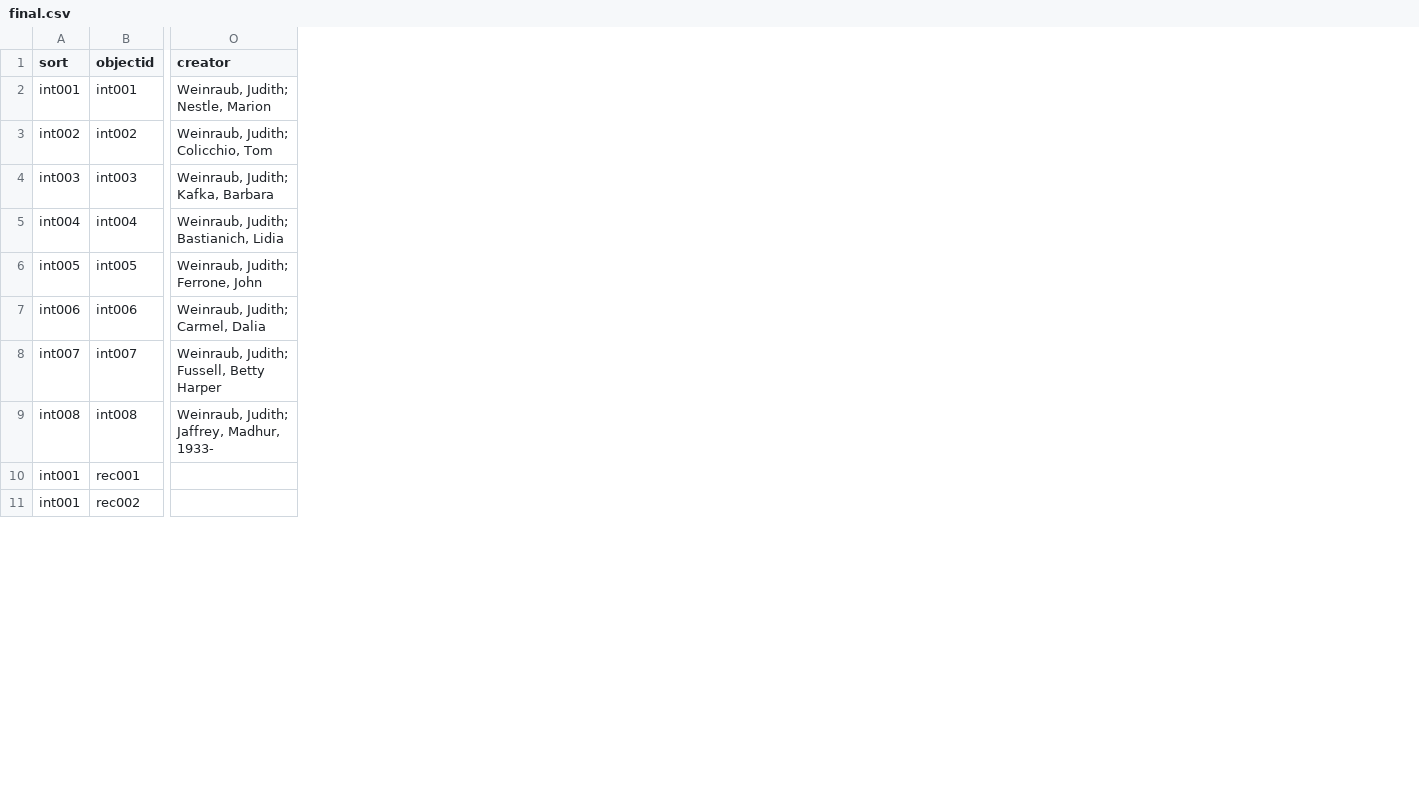
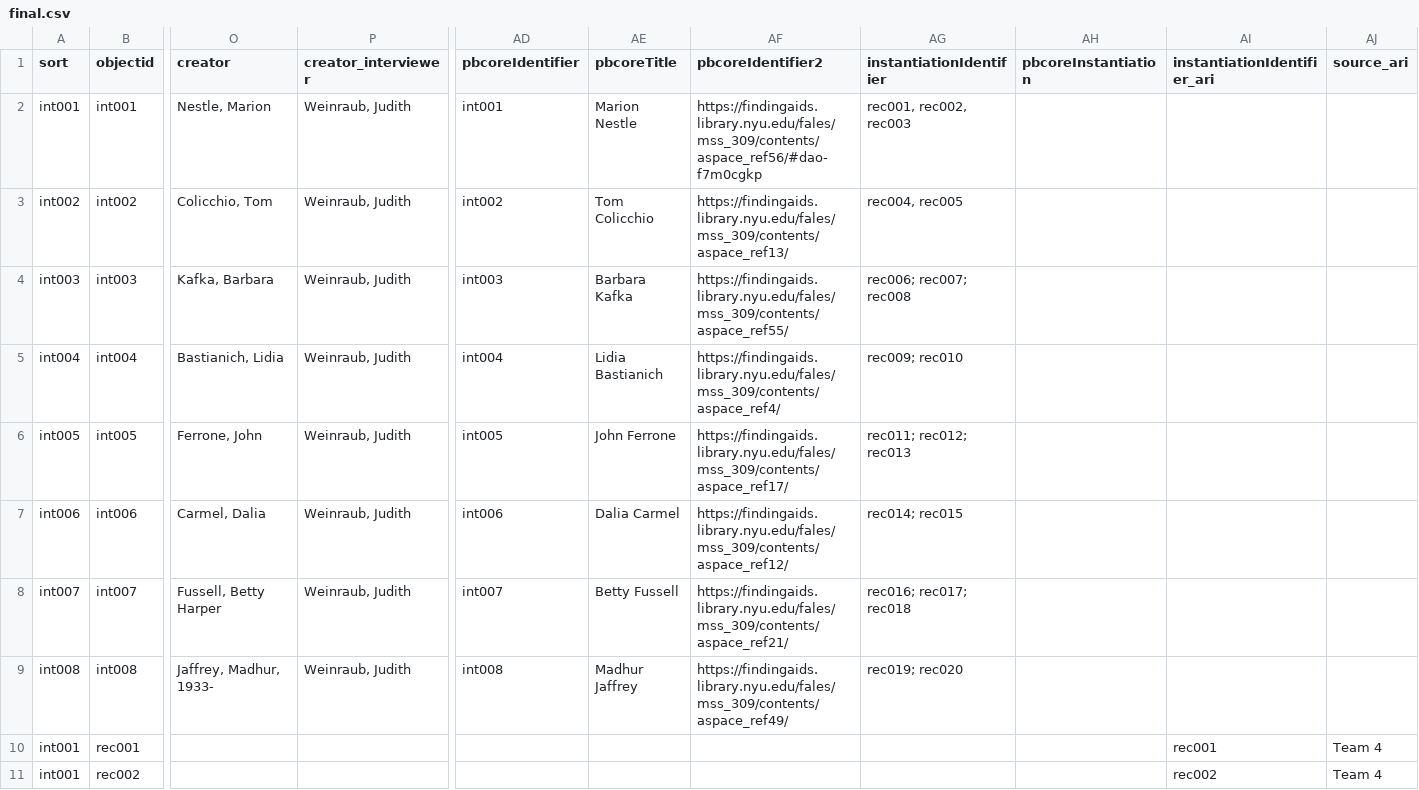
Before and after one commit to info663-sp24/team2, a CSV file: _data/final.csv, drawn as a sheet; only a part is shown, gaps mark what is left out; the diff covers the shown part only; the diff names each change by its address in the sheet, - before the commit and + after, or states it on an @@ line.

Commit message:
Add files via upload
update data and config files

```diff
--- a/_data/final.csv
+++ b/_data/final.csv
+column P (creator_interviewer), rows 2-9: all Weinraub, Judith
+column AD (pbcoreIdentifier), rows 2-9: int001 | int002 | int003 | int004 | int005 | int006 | int007 | int008
+column AE (pbcoreTitle), rows 2-9: Marion Nestle | Tom Colicchio | Barbara Kafka | Lidia Bastianich | John Ferrone | Dalia Carmel | Betty Fussell | Madhur Jaffrey
+column AF (pbcoreIdentifier2), rows 2-9: https://findingaids.library.nyu.edu/fales/mss_309/contents/aspace_ref56/#dao-f7m0cgkp | https://findingaids.library.nyu.edu/fales/mss_309/contents/aspace_ref13/ | https://findingaids.library.nyu.edu/fales/mss_309/contents/aspace_ref55/ | https://findingaids.library.nyu.edu/fales/mss_309/contents/aspace_ref4/ | https://findingaids.library.nyu.edu/fales/mss_309/contents/aspace_ref17/ | https://findingaids.library.nyu.edu/fales/mss_309/contents/aspace_ref12/ | https://findingaids.library.nyu.edu/fales/mss_309/contents/aspace_ref21/ | https://findingaids.library.nyu.edu/fales/mss_309/contents/aspace_ref49/
+column AG (instantiationIdentifier), rows 2-9: rec001, rec002, rec003 | rec004, rec005 | rec006; rec007; rec008 | rec009; rec010 | rec011; rec012; rec013 | rec014; rec015 | rec016; rec017; rec018 | rec019; rec020
+column AH (pbcoreInstantiation), empty
+column AI (instantiationIdentifier_ari), rows 10-11: rec001 | rec002
+column AJ (source_ari), rows 10-11: Team 4 | Team 4
-O2 (creator): Weinraub, Judith; Nestle, Marion
+O2 (creator): Nestle, Marion
-O3 (creator): Weinraub, Judith; Colicchio, Tom
+O3 (creator): Colicchio, Tom
-O4 (creator): Weinraub, Judith; Kafka, Barbara
+O4 (creator): Kafka, Barbara
-O5 (creator): Weinraub, Judith; Bastianich, Lidia
+O5 (creator): Bastianich, Lidia
-O6 (creator): Weinraub, Judith; Ferrone, John
+O6 (creator): Ferrone, John
-O7 (creator): Weinraub, Judith; Carmel, Dalia
+O7 (creator): Carmel, Dalia
-O8 (creator): Weinraub, Judith; Fussell, Betty Harper
+O8 (creator): Fussell, Betty Harper
-O9 (creator): Weinraub, Judith; Jaffrey, Madhur, 1933-
+O9 (creator): Jaffrey, Madhur, 1933-
```
Also changed, not shown: 14 added columns elsewhere in this file, _data/config-browse.csv, _data/config-metadata.csv, 1 other file.
